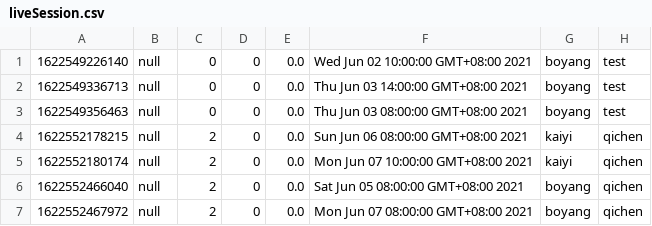
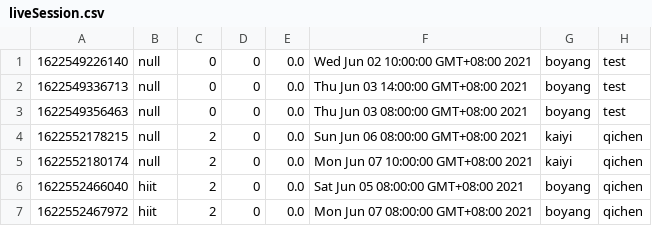
Before and after one commit to Gym-System/AgileDevelopment, a CSV file: src/Data/liveSession.csv, drawn as a sheet.

```diff
--- a/src/Data/liveSession.csv
+++ b/src/Data/liveSession.csv
@@ -5,3 +5,3 @@
 1622552180174,null,2,0,0.0,Mon Jun 07 10:00:00 GMT+08:00 2021,kaiyi,qichen
-1622552466040,null,2,0,0.0,Sat Jun 05 08:00:00 GMT+08:00 2021,boyang,qichen
-1622552467972,null,2,0,0.0,Mon Jun 07 08:00:00 GMT+08:00 2021,boyang,qichen
+1622552466040,hiit,2,0,0.0,Sat Jun 05 08:00:00 GMT+08:00 2021,boyang,qichen
+1622552467972,hiit,2,0,0.0,Mon Jun 07 08:00:00 GMT+08:00 2021,boyang,qichen
```
Also changed, not shown: 1 other file.
